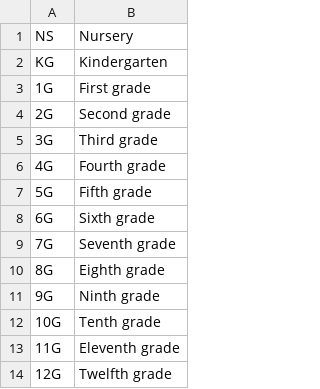
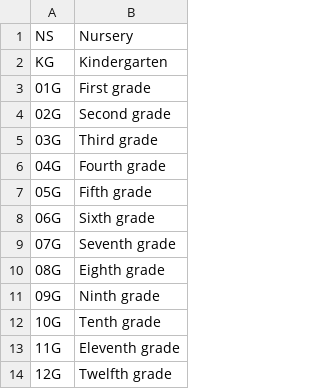
Before and after one commit to ArjunS07/sih-app, a CSV file: api/resources/grades.csv, drawn as a sheet.

```diff
--- a/api/resources/grades.csv
+++ b/api/resources/grades.csv
@@ -2,11 +2,11 @@ NS,Nursery
 KG,Kindergarten
-1G,First grade
-2G,Second grade
-3G,Third grade
-4G,Fourth grade
-5G,Fifth grade
-6G,Sixth grade
-7G,Seventh grade
-8G,Eighth grade
-9G,Ninth grade
+01G,First grade
+02G,Second grade
+03G,Third grade
+04G,Fourth grade
+05G,Fifth grade
+06G,Sixth grade
+07G,Seventh grade
+08G,Eighth grade
+09G,Ninth grade
 10G,Tenth grade
```
Also changed, not shown: 6 other files.
